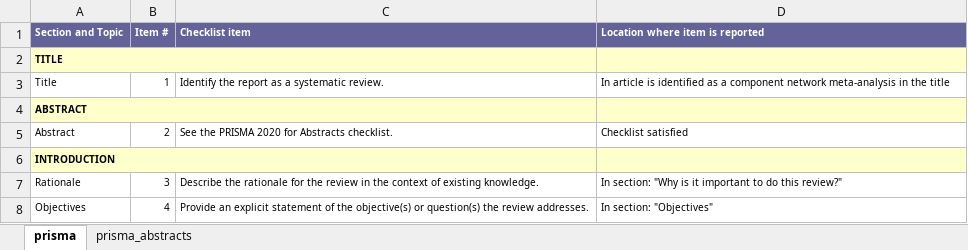
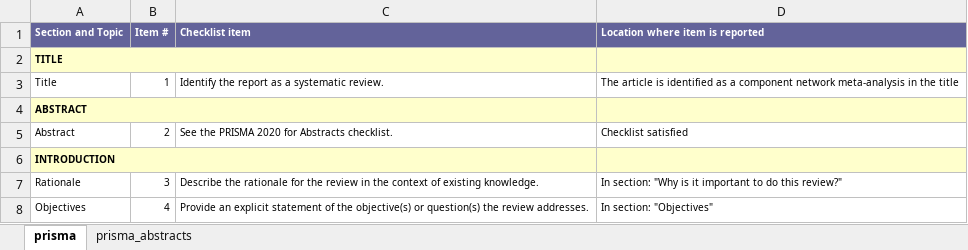
Before and after one commit to davetayl-r/youth-employment-nma-paper, an Excel workbook: supplementary-material/inputs/prisma.xlsx, sheet prisma, drawn as a sheet; only a part is shown; values as stored, in another font and other column widths than the file's, no borders; the diff names each change by its address in the sheet, - before the commit and + after, or states it on an @@ line.

```diff
--- a/supplementary-material/inputs/prisma.xlsx (sheet prisma)
+++ b/supplementary-material/inputs/prisma.xlsx (sheet prisma)
-D3 (Location where item is reported): In article is…
+D3 (Location where item is reported): The article is…
```
Also changed, not shown: 6 other files.
